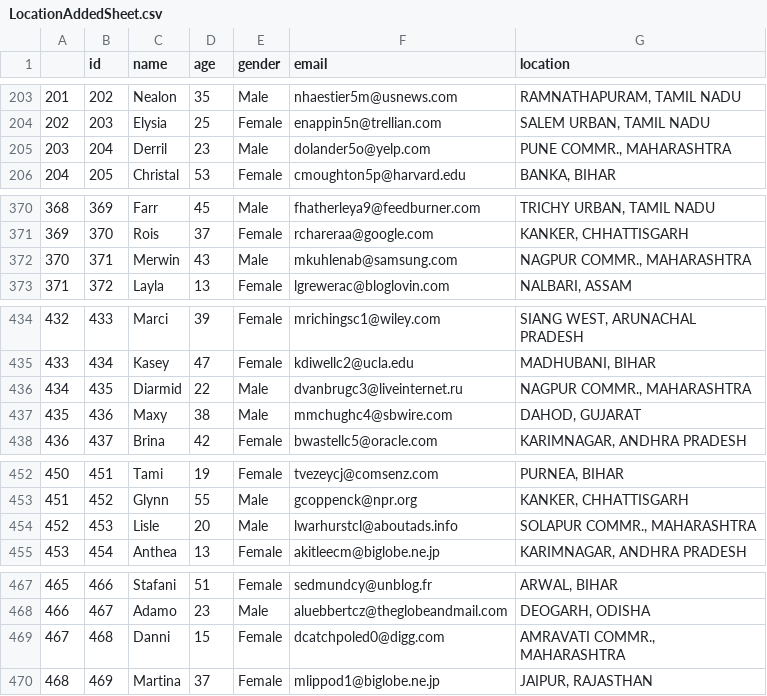
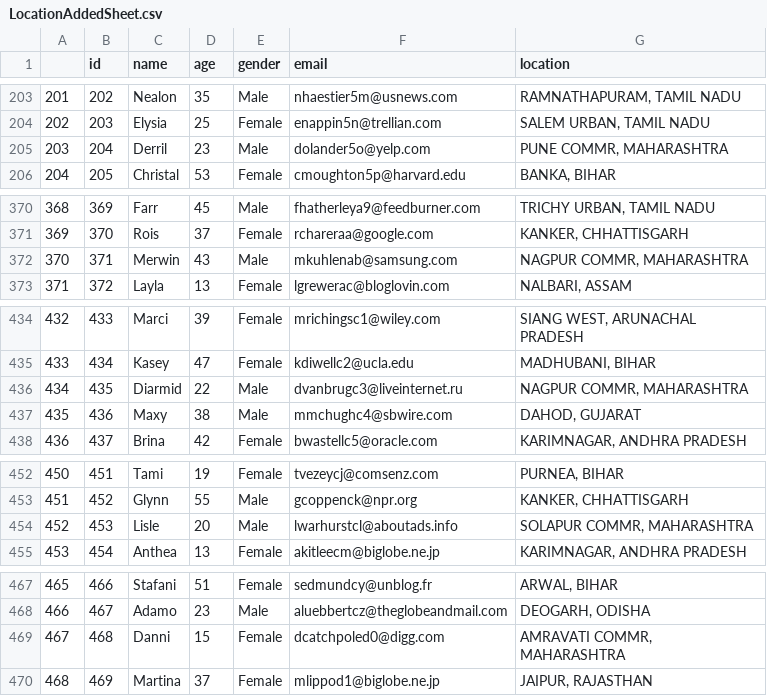
Before and after one commit to ShubhankarKG/CrimeAnalyser, a CSV file: utils/LocationAddedSheet.csv, drawn as a sheet; only a part is shown, gaps mark what is left out; the diff covers the shown part only.

```diff
--- a/utils/LocationAddedSheet.csv
+++ b/utils/LocationAddedSheet.csv
@@ -204,3 +204,3 @@
 202,203,Elysia,25,Female,enappin5n@trellian.com,"SALEM URBAN, TAMIL NADU"
-203,204,Derril,23,Male,dolander5o@yelp.com,"PUNE COMMR., MAHARASHTRA"
+203,204,Derril,23,Male,dolander5o@yelp.com,"PUNE COMMR, MAHARASHTRA"
 204,205,Christal,53,Female,cmoughton5p@harvard.edu,"BANKA, BIHAR"
@@ -371,3 +371,3 @@
 369,370,Rois,37,Female,rchareraa@google.com,"KANKER, CHHATTISGARH"
-370,371,Merwin,43,Male,mkuhlenab@samsung.com,"NAGPUR COMMR., MAHARASHTRA"
+370,371,Merwin,43,Male,mkuhlenab@samsung.com,"NAGPUR COMMR, MAHARASHTRA"
 371,372,Layla,13,Female,lgrewerac@bloglovin.com,"NALBARI, ASSAM"
@@ -435,3 +435,3 @@
 433,434,Kasey,47,Female,kdiwellc2@ucla.edu,"MADHUBANI, BIHAR"
-434,435,Diarmid,22,Male,dvanbrugc3@liveinternet.ru,"NAGPUR COMMR., MAHARASHTRA"
+434,435,Diarmid,22,Male,dvanbrugc3@liveinternet.ru,"NAGPUR COMMR, MAHARASHTRA"
 435,436,Maxy,38,Male,mmchughc4@sbwire.com,"DAHOD, GUJARAT"
@@ -453,3 +453,3 @@
 451,452,Glynn,55,Male,gcoppenck@npr.org,"KANKER, CHHATTISGARH"
-452,453,Lisle,20,Male,lwarhurstcl@aboutads.info,"SOLAPUR COMMR., MAHARASHTRA"
+452,453,Lisle,20,Male,lwarhurstcl@aboutads.info,"SOLAPUR COMMR, MAHARASHTRA"
 453,454,Anthea,13,Female,akitleecm@biglobe.ne.jp,"KARIMNAGAR, ANDHRA PRADESH"
@@ -468,3 +468,3 @@
 466,467,Adamo,23,Male,aluebbertcz@theglobeandmail.com,"DEOGARH, ODISHA"
-467,468,Danni,15,Female,dcatchpoled0@digg.com,"AMRAVATI COMMR., MAHARASHTRA"
+467,468,Danni,15,Female,dcatchpoled0@digg.com,"AMRAVATI COMMR, MAHARASHTRA"
 468,469,Martina,37,Female,mlippod1@biglobe.ne.jp,"JAIPUR, RAJASTHAN"
```
Also changed, not shown: 8 edited cells elsewhere in this file, 2 other files.
